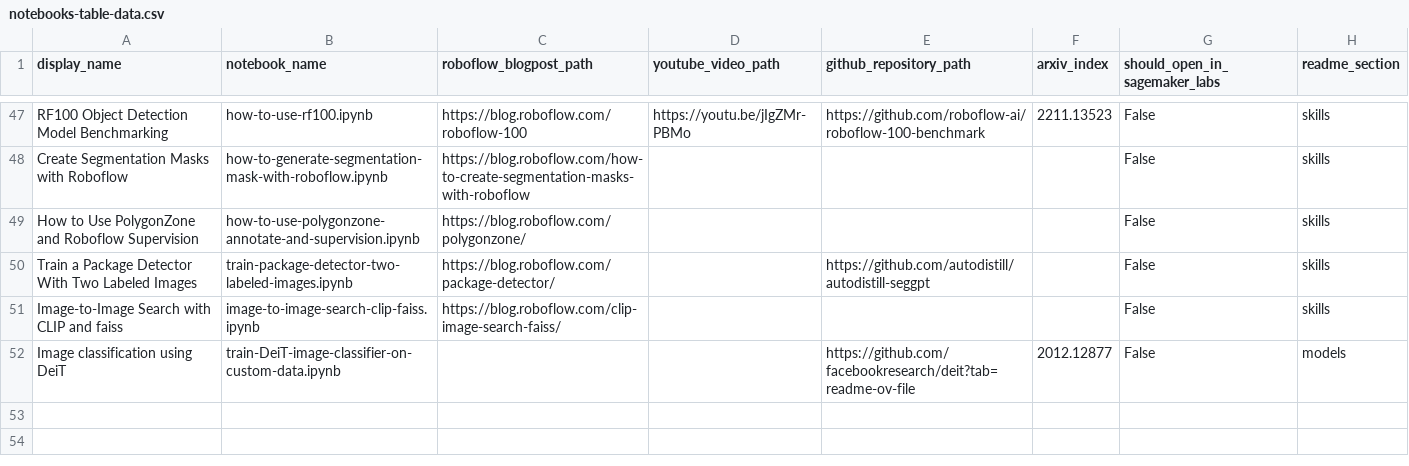
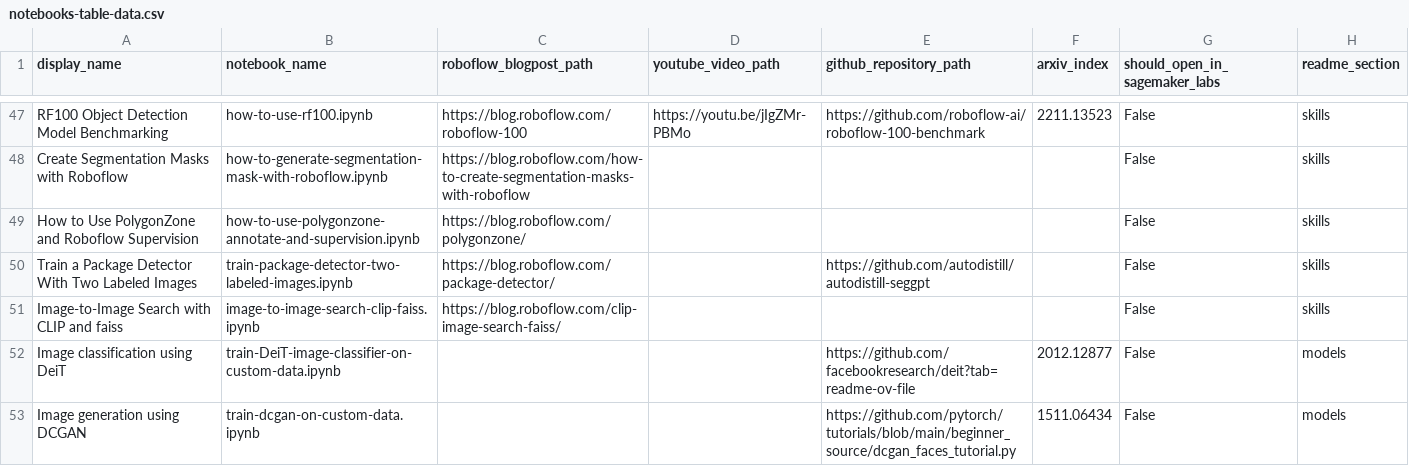
Before and after one commit to roboflow/notebooks, a CSV file: automation/notebooks-table-data.csv, drawn as a sheet; only a part is shown, gaps mark what is left out; the diff names each change by its address in the sheet, - before the commit and + after, or states it on an @@ line.

Commit message:
add notebook to demo DCGAN training and testing

```diff
--- a/automation/notebooks-table-data.csv
+++ b/automation/notebooks-table-data.csv
+row 53: Image generation using DCGAN | train-dcgan-on-custom-data.ipynb |  |  | https://github.com/pytorch/tutorials/blob/main/beginner_source/dcgan_faces_tutorial.py | 1511.06434 | False | models
```
Also changed, not shown: 2 other files.
